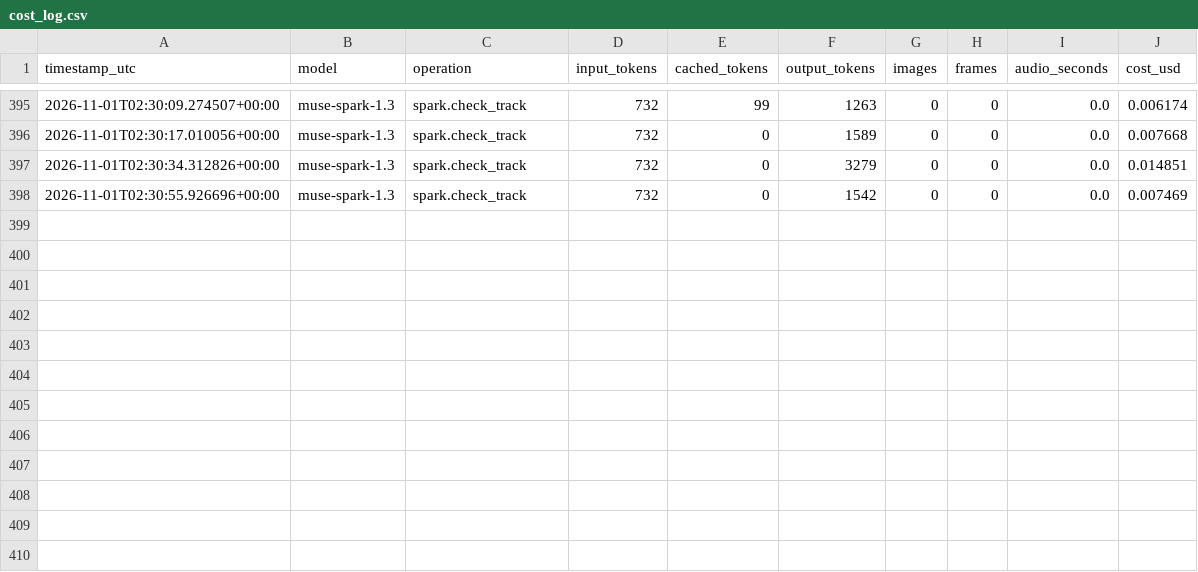
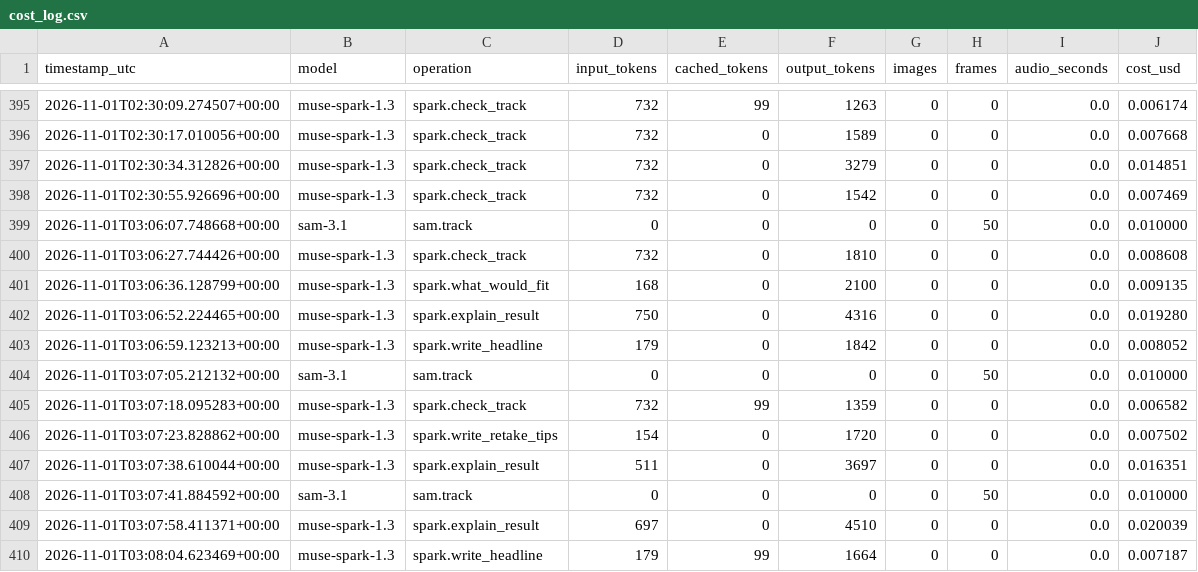
Before and after one commit to johncat88425-del/slope-coach, a CSV file: data/cost_log.csv, drawn as a sheet; only a part is shown, gaps mark what is left out; the diff names each change by its address in the sheet, - before the commit and + after, or states it on an @@ line.

```diff
--- a/data/cost_log.csv
+++ b/data/cost_log.csv
+row 399: 2026-11-01T03:06:07.748668+00:00 | sam-3.1 | sam.track | 0 | 0 | 0 | 0 | 50 | 0.0 | 0.010000
+row 400: 2026-11-01T03:06:27.744426+00:00 | muse-spark-1.3 | spark.check_track | 732 | 0 | 1810 | 0 | 0 | 0.0 | 0.008608
+row 401: 2026-11-01T03:06:36.128799+00:00 | muse-spark-1.3 | spark.what_would_fit | 168 | 0 | 2100 | 0 | 0 | 0.0 | 0.009135
+row 402: 2026-11-01T03:06:52.224465+00:00 | muse-spark-1.3 | spark.explain_result | 750 | 0 | 4316 | 0 | 0 | 0.0 | 0.019280
+row 403: 2026-11-01T03:06:59.123213+00:00 | muse-spark-1.3 | spark.write_headline | 179 | 0 | 1842 | 0 | 0 | 0.0 | 0.008052
+row 404: 2026-11-01T03:07:05.212132+00:00 | sam-3.1 | sam.track | 0 | 0 | 0 | 0 | 50 | 0.0 | 0.010000
+row 405: 2026-11-01T03:07:18.095283+00:00 | muse-spark-1.3 | spark.check_track | 732 | 99 | 1359 | 0 | 0 | 0.0 | 0.006582
+row 406: 2026-11-01T03:07:23.828862+00:00 | muse-spark-1.3 | spark.write_retake_tips | 154 | 0 | 1720 | 0 | 0 | 0.0 | 0.007502
+row 407: 2026-11-01T03:07:38.610044+00:00 | muse-spark-1.3 | spark.explain_result | 511 | 0 | 3697 | 0 | 0 | 0.0 | 0.016351
+row 408: 2026-11-01T03:07:41.884592+00:00 | sam-3.1 | sam.track | 0 | 0 | 0 | 0 | 50 | 0.0 | 0.010000
+row 409: 2026-11-01T03:07:58.411371+00:00 | muse-spark-1.3 | spark.explain_result | 697 | 0 | 4510 | 0 | 0 | 0.0 | 0.020039
+row 410: 2026-11-01T03:08:04.623469+00:00 | muse-spark-1.3 | spark.write_headline | 179 | 99 | 1664 | 0 | 0 | 0.0 | 0.007187
```
Also changed, not shown: 3 other files.
